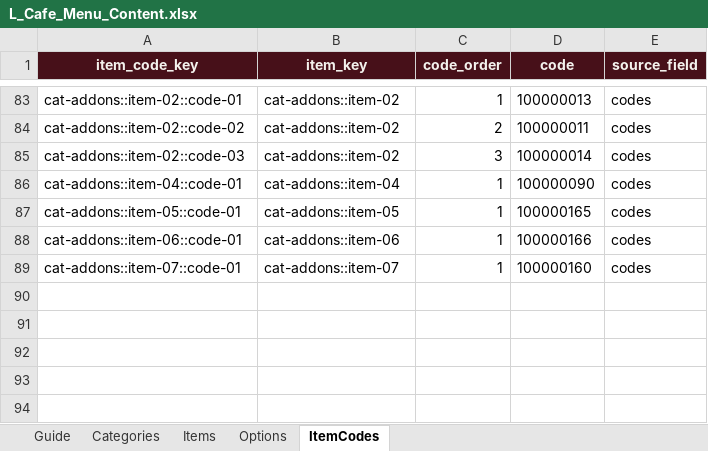
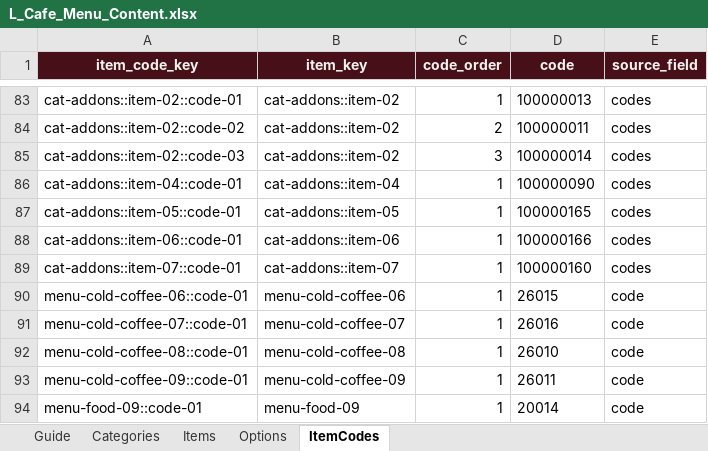
Before and after one commit to Lcafee/su, an Excel workbook: L_Cafe_Menu_Content.xlsx, sheet ItemCodes, drawn as a sheet; only a part is shown, gaps mark what is left out; values as stored, in another font and other column widths than the file's, no borders; table styles not drawn; the diff names each change by its address in the sheet, - before the commit and + after, or states it on an @@ line.

Commit message:
Add cold coffee and avocado pistachio toast menu items

```diff
--- a/L_Cafe_Menu_Content.xlsx (sheet ItemCodes)
+++ b/L_Cafe_Menu_Content.xlsx (sheet ItemCodes)
+row 90: menu-cold-coffee-06::code-01 | menu-cold-coffee-06 | 1 | 26015 | code
+row 91: menu-cold-coffee-07::code-01 | menu-cold-coffee-07 | 1 | 26016 | code
+row 92: menu-cold-coffee-08::code-01 | menu-cold-coffee-08 | 1 | 26010 | code
+row 93: menu-cold-coffee-09::code-01 | menu-cold-coffee-09 | 1 | 26011 | code
+row 94: menu-food-09::code-01 | menu-food-09 | 1 | 20014 | code
```
Also changed, not shown: sheet Items, sheet Guide, 2 other files.
